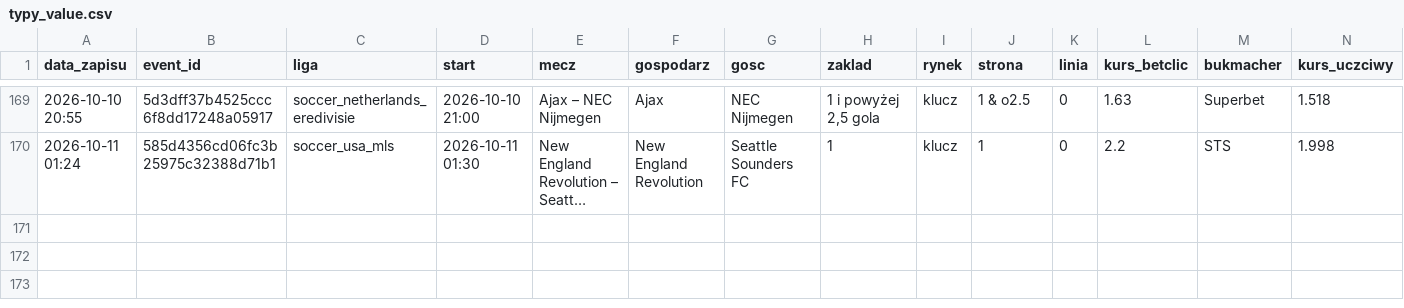
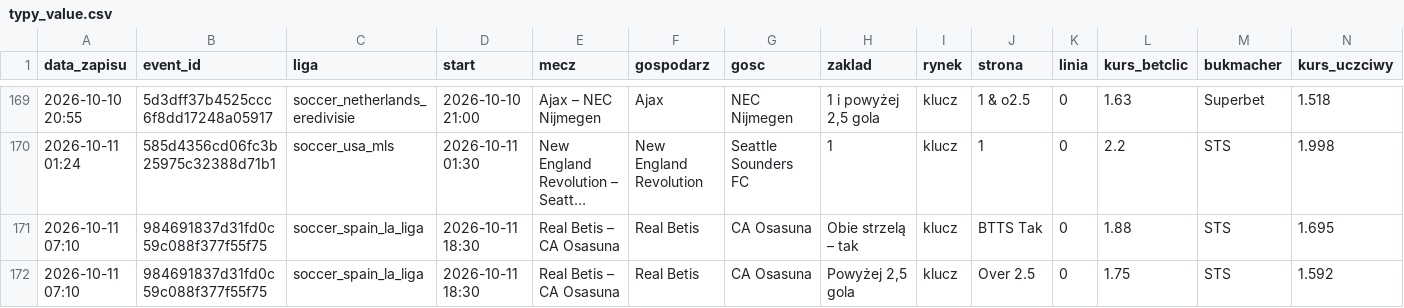
Before and after one commit to lewym90/typer, a CSV file: docs/data/typy_value.csv, drawn as a sheet; only a part is shown, gaps mark what is left out; long unchanged cells end in …; rows hold the shown columns only; the diff names each change by its address in the sheet, - before the commit and + after, or states it on an @@ line.

```diff
--- a/docs/data/typy_value.csv
+++ b/docs/data/typy_value.csv
+row 171: 2026-10-11 07:10 | 984691837d31fd0c59c088f377f55f75 | soccer_spain_la_liga | 2026-10-11 18:30 | Real Betis – CA Osasuna | Real Betis | CA Osasuna | Obie strzelą – tak | klucz | BTTS Tak | 0 | 1.88 | STS | 1.695
+row 172: 2026-10-11 07:10 | 984691837d31fd0c59c088f377f55f75 | soccer_spain_la_liga | 2026-10-11 18:30 | Real Betis – CA Osasuna | Real Betis | CA Osasuna | Powyżej 2,5 gola | klucz | Over 2.5 | 0 | 1.75 | STS | 1.592
```
Also changed, not shown: docs/data/typy_inne.csv, docs/data/typy_pewne.csv, 24 other files.
